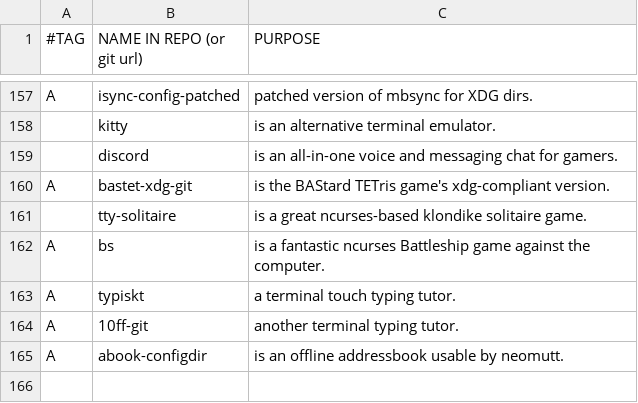
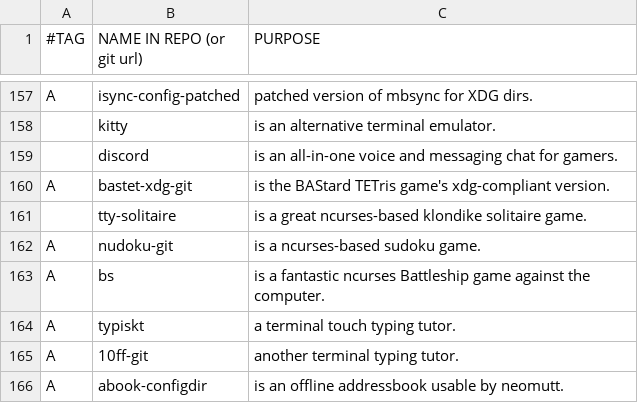
Before and after one commit to BachoSeven/AARGH, a CSV file: progs.csv, drawn as a sheet; only a part is shown, gaps mark what is left out.

Commit message:
Add `nudoku-git`, finally!

```diff
--- a/progs.csv
+++ b/progs.csv
@@ -161,2 +161,3 @@ A,bastet-xdg-git,"is the BAStard TETris game's xdg-compliant version."
 ,tty-solitaire,"is a great ncurses-based klondike solitaire game."
+A,nudoku-git,"is a ncurses-based sudoku game."
 A,bs,"is a fantastic ncurses Battleship game against the computer."
```
